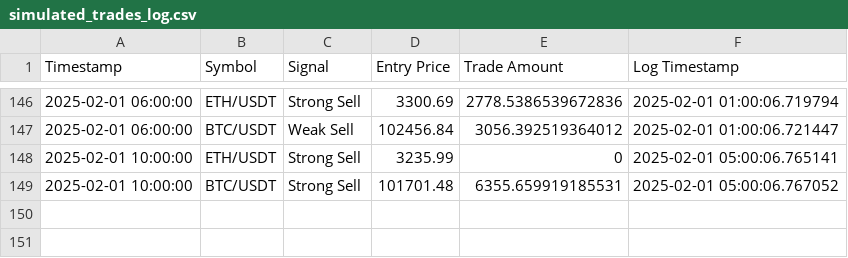
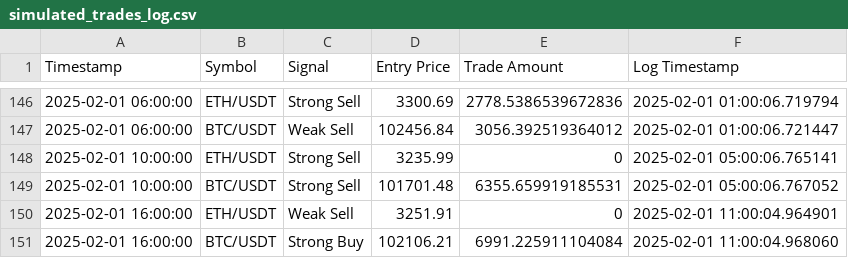
Before and after one commit to bspreston10/BTC-trading-bot, a CSV file: simulated_trades_log.csv, drawn as a sheet; only a part is shown, gaps mark what is left out; the diff names each change by its address in the sheet, - before the commit and + after, or states it on an @@ line.

```diff
--- a/simulated_trades_log.csv
+++ b/simulated_trades_log.csv
+row 150: 2025-02-01 16:00:00 | ETH/USDT | Weak Sell | 3251.91 | 0 | 2025-02-01 11:00:04.964901
+row 151: 2025-02-01 16:00:00 | BTC/USDT | Strong Buy | 102106.21 | 6991.225911104084 | 2025-02-01 11:00:04.968060
```
Also changed, not shown: 1 other file.
